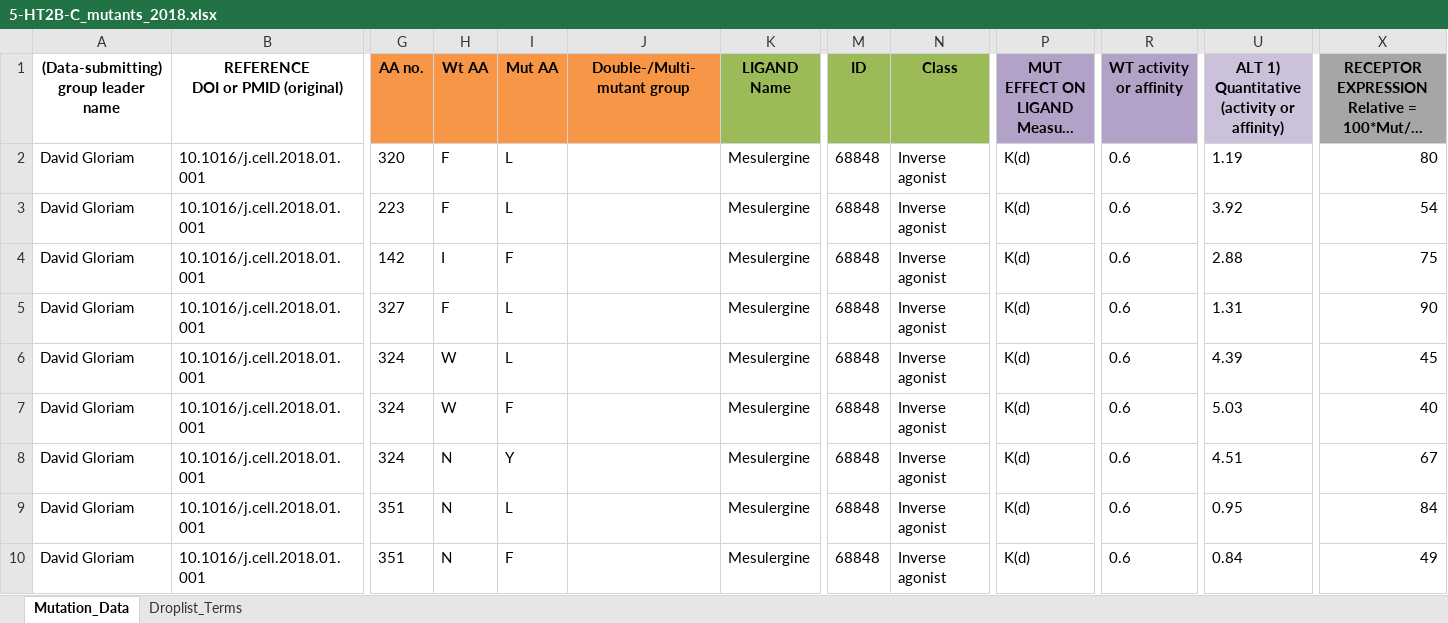
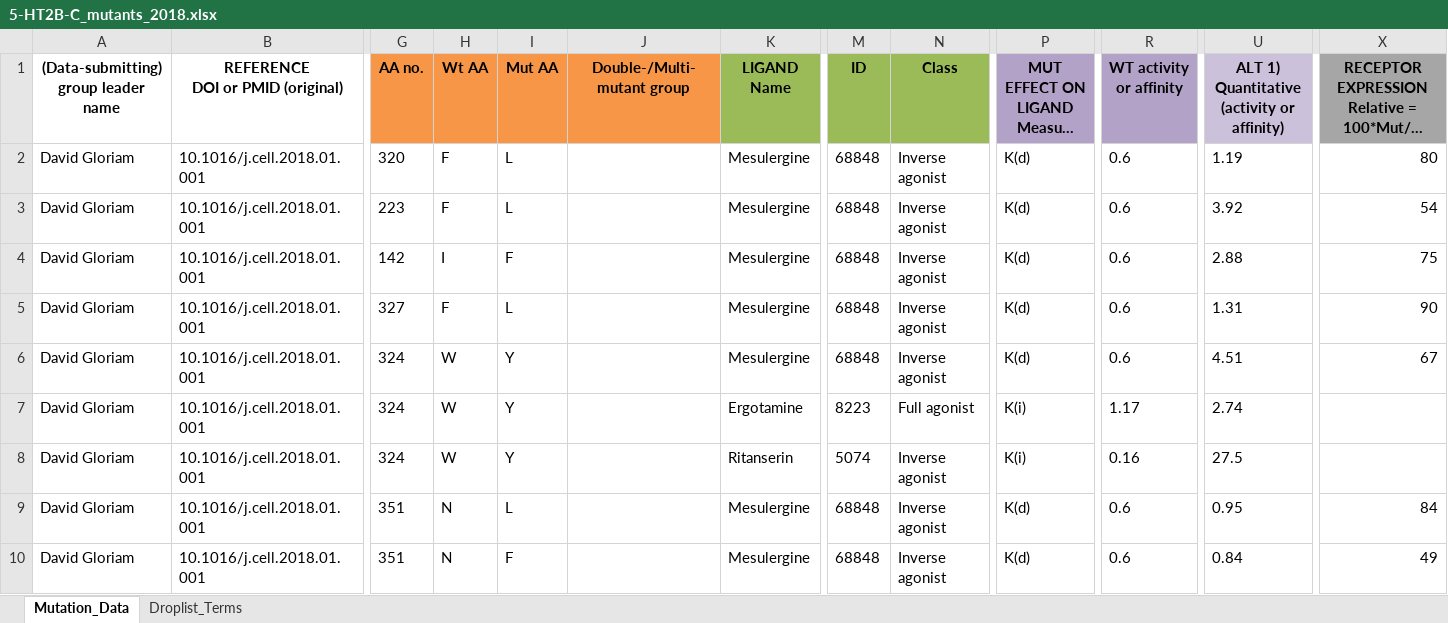
Before and after one commit to protwis/gpcrdb_data, an Excel workbook: mutant_data/5-HT2B-C_mutants_2018.xlsx, sheet Mutation_Data, drawn as a sheet; only a part is shown, gaps mark what is left out; long unchanged cells end in …; values as stored, in another font and other column widths than the file's, no borders; the diff covers the shown part only; the diff names each change by its address in the sheet, - before the commit and + after, or states it on an @@ line.

```diff
--- a/mutant_data/5-HT2B-C_mutants_2018.xlsx (sheet Mutation_Data)
+++ b/mutant_data/5-HT2B-C_mutants_2018.xlsx (sheet Mutation_Data)
-I6 (Mut AA): L
+I6 (Mut AA): Y
-U6: 4.39
+U6: 4.51
-X6: 45
+X6: 67
-I7 (Mut AA): F
+I7 (Mut AA): Y
-K7 (LIGAND Name): Mesulergine
+K7 (LIGAND Name): Ergotamine
-M7 (ID): 68848
+M7 (ID): 8223
-N7 (Class): Inverse agonist
+N7 (Class): Full agonist
-P7:P8: K(d)
+P7:P8: K(i)
-R7 (WT activity or affinity): 0.6
+R7 (WT activity or affinity): 1.17
-U7: 5.03
+U7: 2.74
-X7: 40
+X7: (empty)
-H8 (Wt AA): N
+H8 (Wt AA): W
-K8 (LIGAND Name): Mesulergine
+K8 (LIGAND Name): Ritanserin
-M8 (ID): 68848
+M8 (ID): 5074
-R8 (WT activity or affinity): 0.6
+R8 (WT activity or affinity): 0.16
-U8: 4.51
+U8: 27.5
-X8: 67
+X8: (empty)
```
Also changed, not shown: 2 added rows, 2 removed rows, 2 moved rows and 14 edited cells elsewhere in this sheet, mutant_data/2017_Krause_GPHRs.xlsx, mutant_data/Aminergic_Ligand_Binding_Site_Mutations_New.xlsx, 4 other files.
